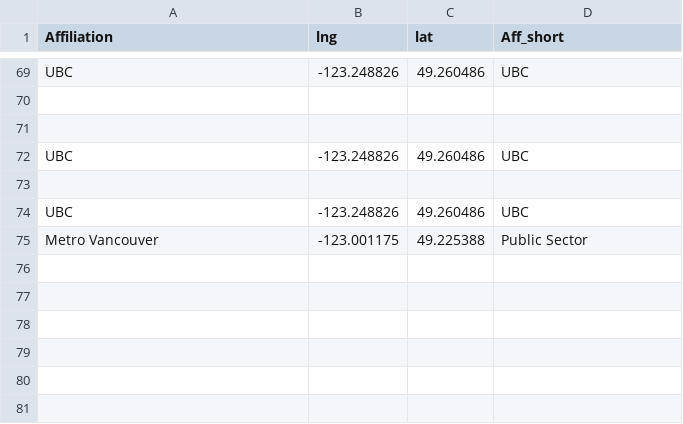
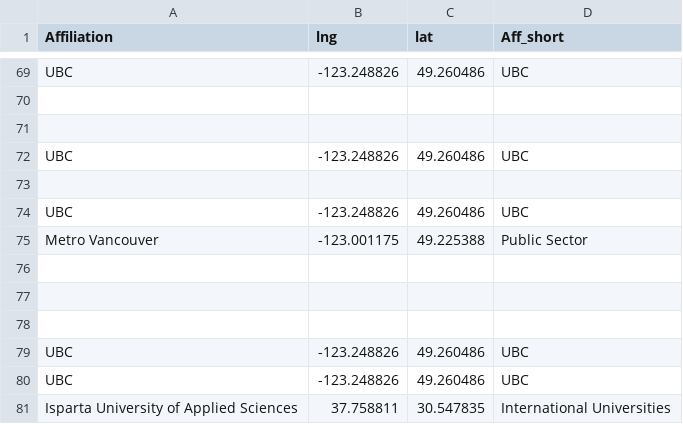
Before and after one commit to scgis-canada-vancouver/scgis-canada-vancouver.github.io, a CSV file: Member_map.csv, drawn as a sheet; only a part is shown, gaps mark what is left out.

Commit message:
Update Member_map.csv

```diff
--- a/Member_map.csv
+++ b/Member_map.csv
@@ -75 +75,7 @@ UBC,-123.248826,49.260486,UBC
 Metro Vancouver,-123.001175,49.225388,Public Sector
+,,,
+,,,
+,,,
+UBC,-123.248826,49.260486,UBC
+UBC,-123.248826,49.260486,UBC
+Isparta University of Applied Sciences,37.758811,30.547835,International Universities
```
